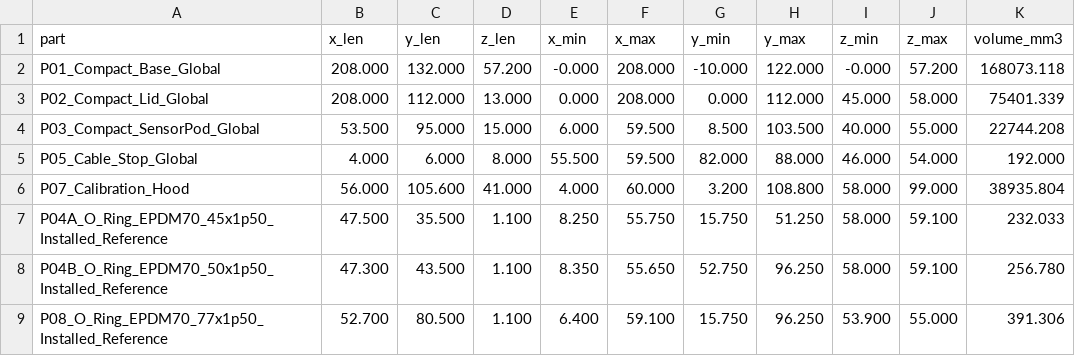
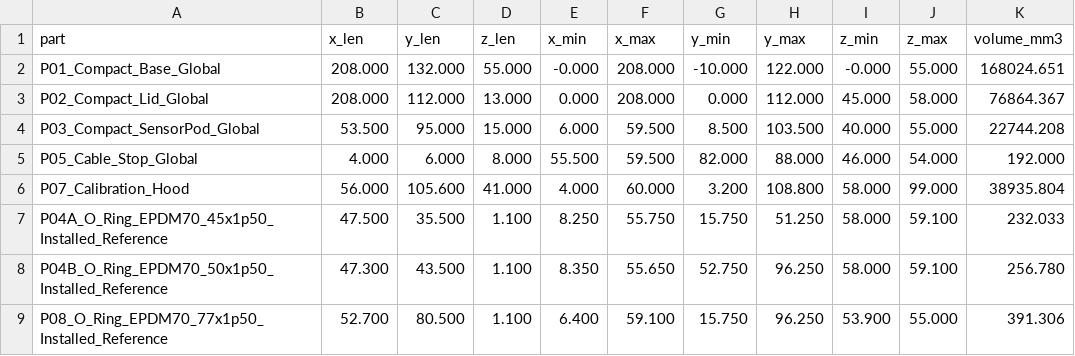
Before and after one commit to JoeMoe32/ESP_Klima, a CSV file: hardware/cad/AirMonitor_Compact_Revision_V0.8/DIMENSIONS.csv, drawn as a sheet.

```diff
--- a/hardware/cad/AirMonitor_Compact_Revision_V0.8/DIMENSIONS.csv
+++ b/hardware/cad/AirMonitor_Compact_Revision_V0.8/DIMENSIONS.csv
@@ -1,4 +1,4 @@
 part,x_len,y_len,z_len,x_min,x_max,y_min,y_max,z_min,z_max,volume_mm3
-P01_Compact_Base_Global,208.000,132.000,57.200,-0.000,208.000,-10.000,122.000,-0.000,57.200,168073.118
-P02_Compact_Lid_Global,208.000,112.000,13.000,0.000,208.000,0.000,112.000,45.000,58.000,75401.339
+P01_Compact_Base_Global,208.000,132.000,55.000,-0.000,208.000,-10.000,122.000,-0.000,55.000,168024.651
+P02_Compact_Lid_Global,208.000,112.000,13.000,0.000,208.000,0.000,112.000,45.000,58.000,76864.367
 P03_Compact_SensorPod_Global,53.500,95.000,15.000,6.000,59.500,8.500,103.500,40.000,55.000,22744.208
```
Also changed, not shown: 18 other files.
